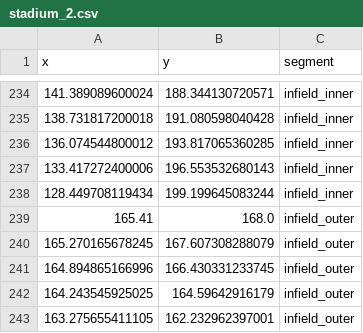
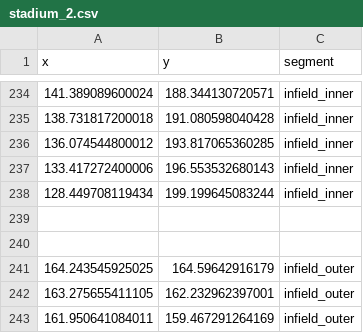
Before and after one commit to franciscojuarezn/lmb-hit-trajectory-app, a CSV file: stadium_2.csv, drawn as a sheet; only a part is shown, gaps mark what is left out; the shorter side is filled out with more unchanged rows.

Commit message:
updated_csv_file

```diff
--- a/stadium_2.csv
+++ b/stadium_2.csv
@@ -238,5 +238,4 @@ x,y,segment
 128.449708119434,199.199645083244,infield_inner
-165.41,168.0,infield_outer
-165.270165678245,167.607308288079,infield_outer
-164.894865166996,166.430331233745,infield_outer
+
+
 164.243545925025,164.59642916179,infield_outer
```
